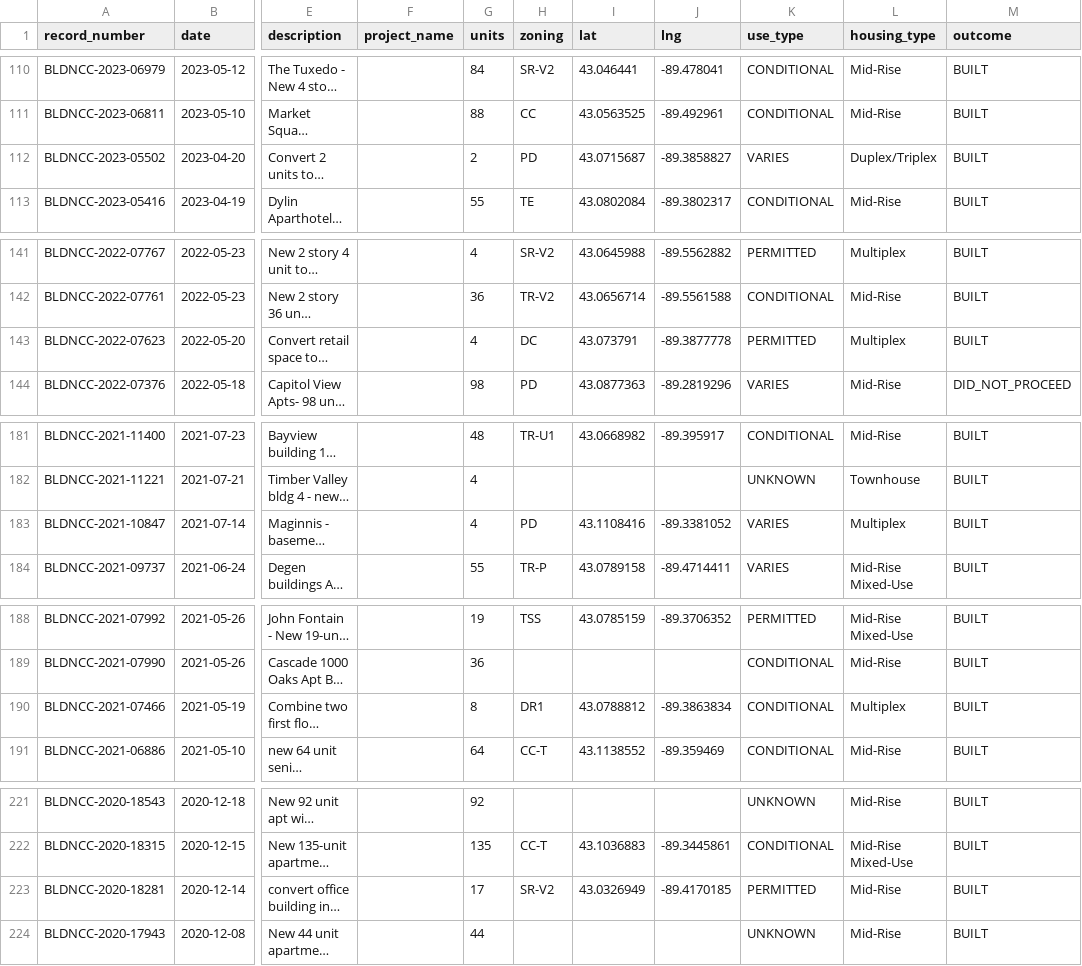
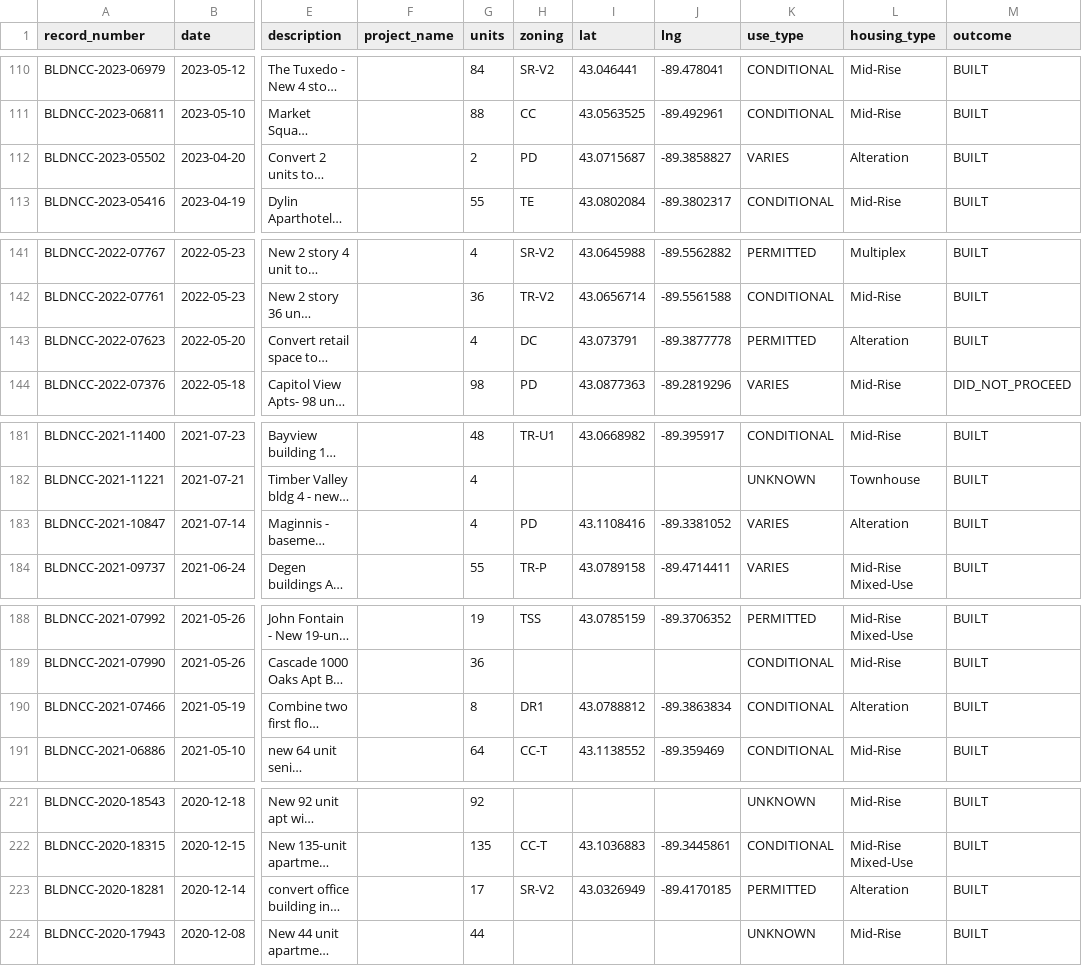
Before and after one commit to alicia-lyu/madisonwi-housing, a CSV file: projects.csv, drawn as a sheet; only a part is shown, gaps mark what is left out; long unchanged cells end in …; the diff covers the shown part only; the diff names each change by its address in the sheet, - before the commit and + after, or states it on an @@ line.

```diff
--- a/projects.csv
+++ b/projects.csv
-L112 (housing_type): Duplex/Triplex
+L112 (housing_type): Alteration
-L143 (housing_type): Multiplex
+L143 (housing_type): Alteration
-L183 (housing_type): Multiplex
+L183 (housing_type): Alteration
-L190 (housing_type): Multiplex
+L190 (housing_type): Alteration
-L223 (housing_type): Mid-Rise
+L223 (housing_type): Alteration
```
Also changed, not shown: 25 edited cells elsewhere in this file.
